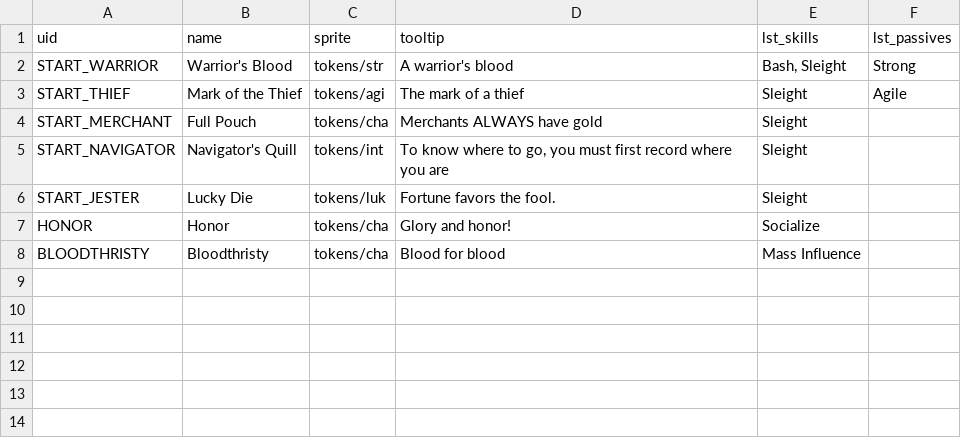
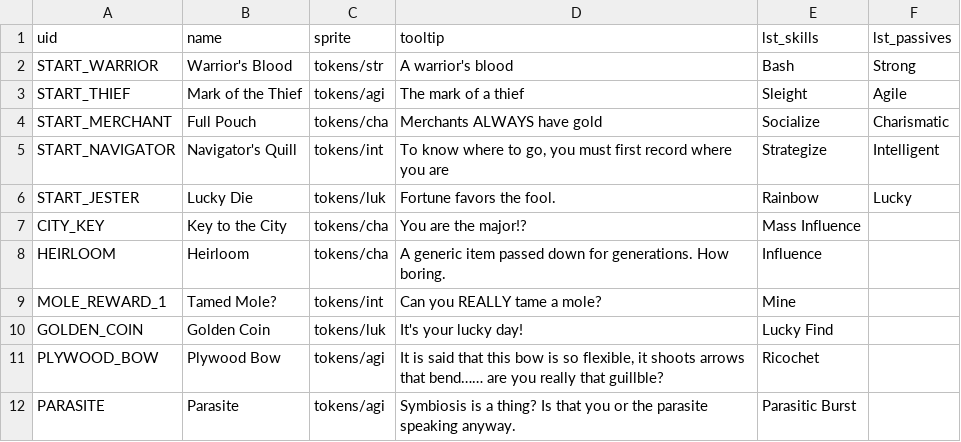
Before and after one commit to IntricateInk/Match3RPG, a CSV file: Assets/Script/Generated/TrophySheet.csv, drawn as a sheet; removed rows and columns are numbered as before the commit, all else as after; the diff names each change by its address in the sheet, - before the commit and + after, or states it on an @@ line.

```diff
--- a/Assets/Script/Generated/TrophySheet.csv
+++ b/Assets/Script/Generated/TrophySheet.csv
-E2 (lst_skills): Bash, Sleight
+E2 (lst_skills): Bash
-E4 (lst_skills): Sleight
+E4 (lst_skills): Socialize
-F4 (lst_passives): (empty)
+F4 (lst_passives): Charismatic
-E5 (lst_skills): Sleight
+E5 (lst_skills): Strategize
-F5 (lst_passives): (empty)
+F5 (lst_passives): Intelligent
-E6 (lst_skills): Sleight
+E6 (lst_skills): Rainbow
-F6 (lst_passives): (empty)
+F6 (lst_passives): Lucky
-row 7: HONOR | Honor | tokens/cha | Glory and honor! | Socialize
-row 8: BLOODTHRISTY | Bloodthristy | tokens/cha | Blood for blood | Mass Influence
+row 7: CITY_KEY | Key to the City | tokens/cha | You are the major!? | Mass Influence
+row 8: HEIRLOOM | Heirloom | tokens/cha | A generic item passed down for generations. How boring. | Influence
+row 9: MOLE_REWARD_1 | Tamed Mole? | tokens/int | Can you REALLY tame a mole? | Mine
+row 10: GOLDEN_COIN | Golden Coin | tokens/luk | It's your lucky day! | Lucky Find
+row 11: PLYWOOD_BOW | Plywood Bow | tokens/agi | It is said that this bow is so flexible, it shoots arrows that bend…… are you really that guillble? | Ricochet
+row 12: PARASITE | Parasite | tokens/agi | Symbiosis is a thing? Is that you or the parasite speaking anyway. | Parasitic Burst
```
Also changed, not shown: Assets/Script/Generated/EncounterObjective.csv, 33 other files.
